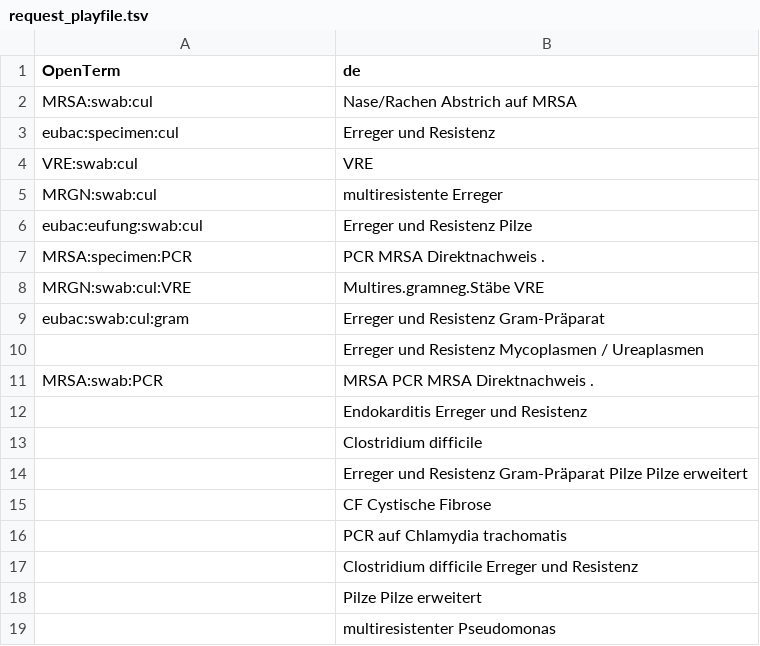
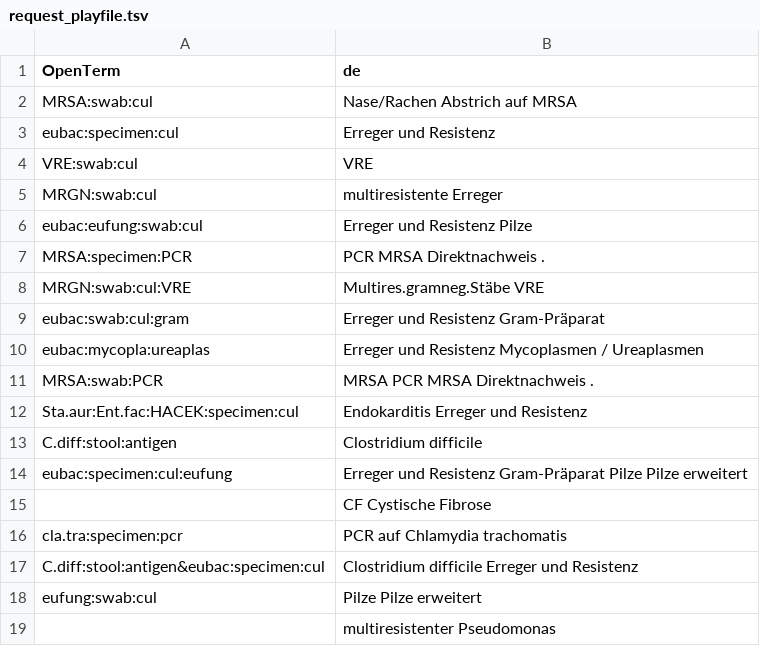
Before and after one commit to OpenTerm/codes, a TSV file: infectio/request_playfile.tsv, drawn as a sheet.

Commit message:
Update request_playfile.tsv

```diff
--- a/infectio/request_playfile.tsv
+++ b/infectio/request_playfile.tsv
@@ -9,11 +9,11 @@ MRGN:swab:cul:VRE	Multires.gramneg.Stäbe VRE
 eubac:swab:cul:gram	Erreger und Resistenz Gram-Präparat
-	Erreger und Resistenz Mycoplasmen / Ureaplasmen
+eubac:mycopla:ureaplas	Erreger und Resistenz Mycoplasmen / Ureaplasmen
 MRSA:swab:PCR	MRSA PCR MRSA Direktnachweis .
-	Endokarditis Erreger und Resistenz
-	Clostridium difficile
-	Erreger und Resistenz Gram-Präparat Pilze Pilze erweitert
+Sta.aur:Ent.fac:HACEK:specimen:cul	Endokarditis Erreger und Resistenz
+C.diff:stool:antigen	Clostridium difficile
+eubac:specimen:cul:eufung	Erreger und Resistenz Gram-Präparat Pilze Pilze erweitert
 	CF Cystische Fibrose
-	PCR auf Chlamydia trachomatis
-	Clostridium difficile Erreger und Resistenz
-	Pilze Pilze erweitert
+cla.tra:specimen:pcr	PCR auf Chlamydia trachomatis
+C.diff:stool:antigen&eubac:specimen:cul	Clostridium difficile Erreger und Resistenz
+eufung:swab:cul	Pilze Pilze erweitert
 	multiresistenter Pseudomonas
```
